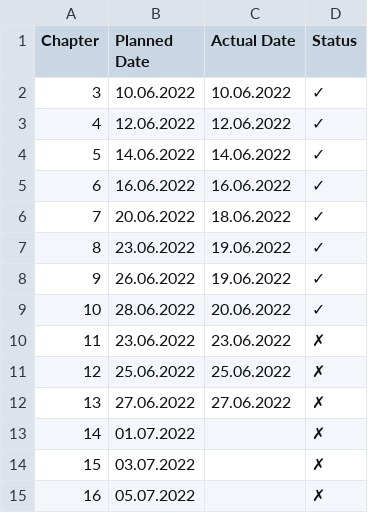
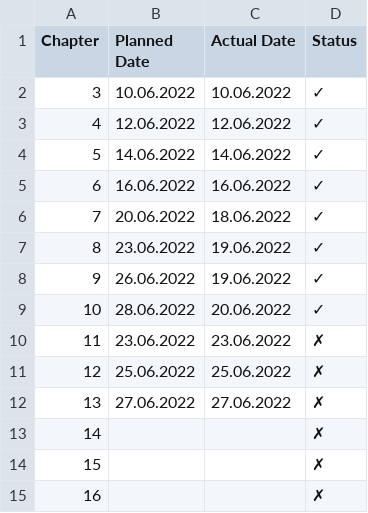
Before and after one commit to mkohlhaas/Haskell-in-Depth, a CSV file: tt.csv, drawn as a sheet.

Commit message:
changes time table.

```diff
--- a/tt.csv
+++ b/tt.csv
@@ -12,4 +12,4 @@ Chapter,Planned Date,Actual Date,Status
 13,27.06.2022,27.06.2022,✗
-14,01.07.2022,,✗
-15,03.07.2022,,✗
-16,05.07.2022,,✗
+14,,,✗
+15,,,✗
+16,,,✗
```
